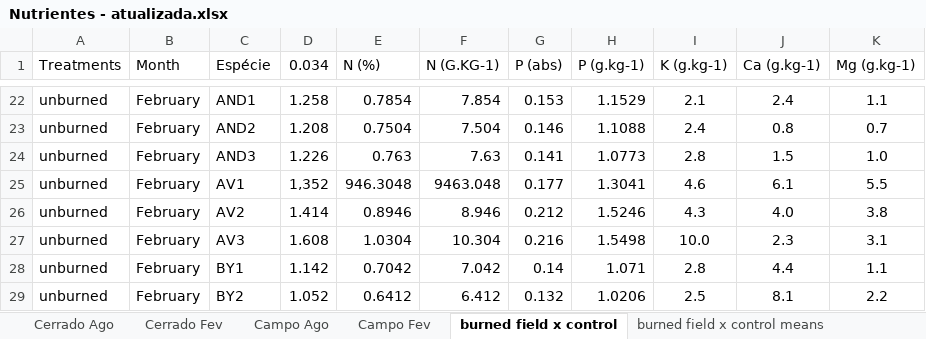
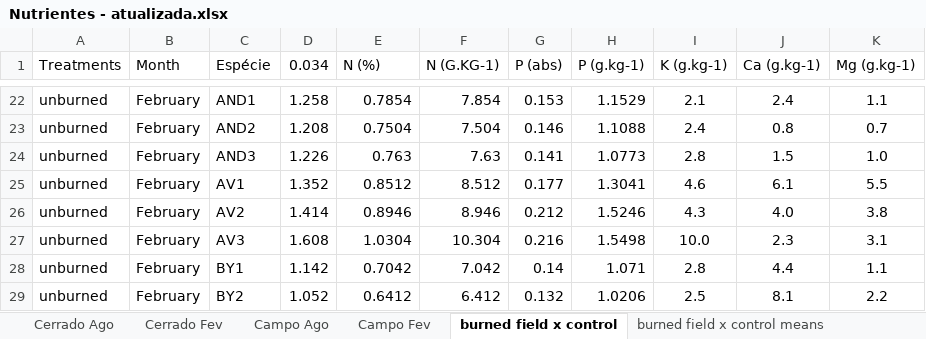
Before and after one commit to Projetos-ESTAT/PF23038-Ariadne-Cristina, an Excel workbook: banco/Nutrientes - atualizada.xlsx, sheet burned field x control, drawn as a sheet; only a part is shown, gaps mark what is left out; values as stored, in another font and other column widths than the file's, no borders; the diff names each change by its address in the sheet, - before the commit and + after, or states it on an @@ line.

```diff
--- a/banco/Nutrientes - atualizada.xlsx (sheet burned field x control)
+++ b/banco/Nutrientes - atualizada.xlsx (sheet burned field x control)
-D25 (0.034): 1,352
+D25 (0.034): 1.352
-E25 (N (%)): 946.3048
+E25 (N (%)): 0.8512
-F25 (N (G.KG-1)): 9463.048
+F25 (N (G.KG-1)): 8.512
```
